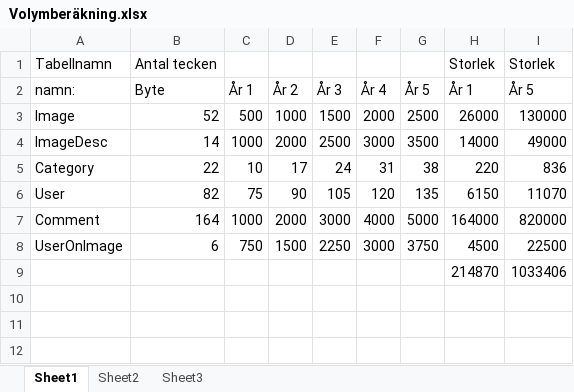
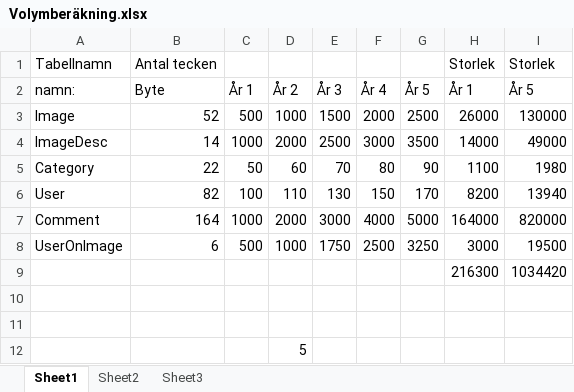
Before and after one commit to Grenmyr/vt14-3-1-individuellt-arbete, an Excel workbook: Databasteknik AKS/Volymberäkning.xlsx, sheet Sheet1, drawn as a sheet; values as stored, in another font and other column widths than the file's, no borders; removed rows and columns are numbered as before the commit, all else as after; the diff names each change by its address in the sheet, - before the commit and + after, or states it on an @@ line.

```diff
--- a/Databasteknik AKS/Volymberäkning.xlsx (sheet Sheet1)
+++ b/Databasteknik AKS/Volymberäkning.xlsx (sheet Sheet1)
-row 5: Category | 22 | 10 | 17 | 24 | 31 | 38 | 220 | 836
-row 6: User | 82 | 75 | 90 | 105 | 120 | 135 | 6150 | 11070
+row 5: Category | 22 | 50 | 60 | 70 | 80 | 90 | 1100 | 1980
+row 6: User | 82 | 100 | 110 | 130 | 150 | 170 | 8200 | 13940
+row 8: UserOnImage | 6 | 500 | 1000 | 1750 | 2500 | 3250 | 3000 | 19500
+row 9:  |  |  |  |  |  |  | 216300 | 1034420
-row 10: UserOnImage | 6 | 750 | 1500 | 2250 | 3000 | 3750 | 4500 | 22500
+row 10: (empty)
-row 11:  |  |  |  |  |  |  | 214870 | 1033406
+row 11: (empty)
+row 12:  |  |  | 5
```
Also changed, not shown: 1 other file.
